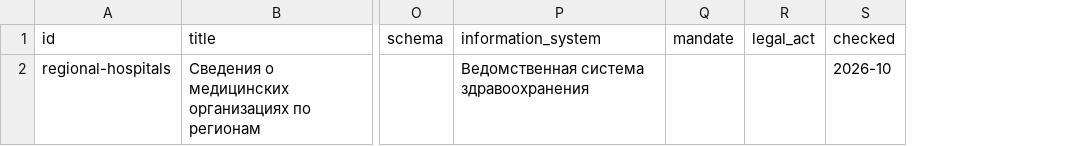
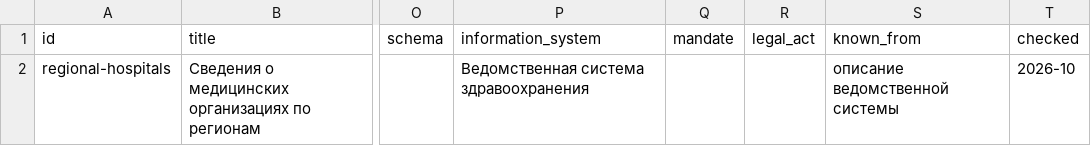
Before and after one commit to ivbeg/data-inventory, a CSV file: static/templates/registry.csv, drawn as a sheet; only a part is shown, gaps mark what is left out; the diff names each change by its address in the sheet, - before the commit and + after, or states it on an @@ line.

```diff
--- a/static/templates/registry.csv
+++ b/static/templates/registry.csv
+column S (known_from), row 2: описание ведомственной системы
```
Also changed, not shown: 10 other files.
